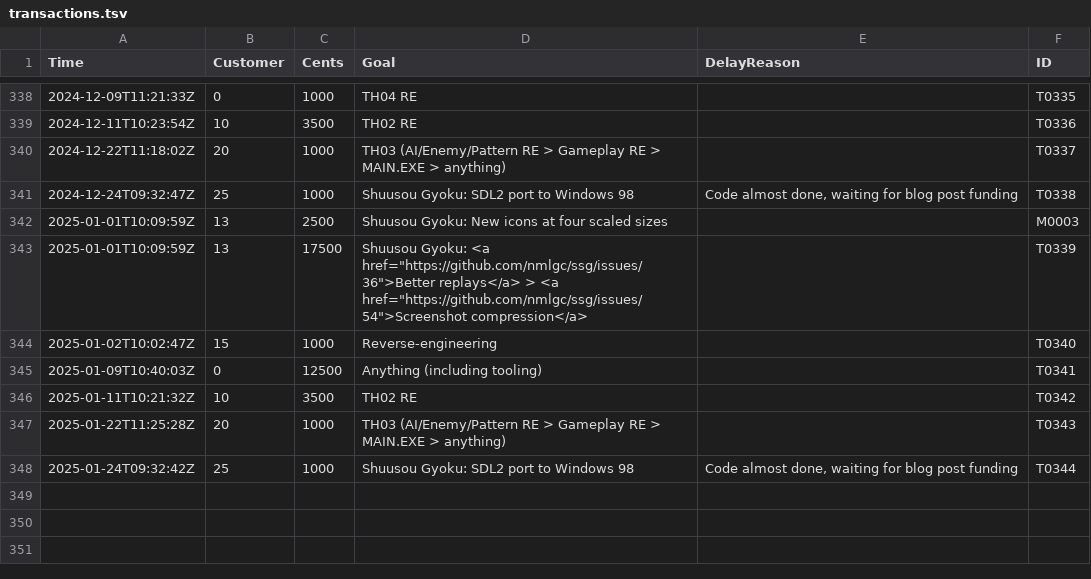
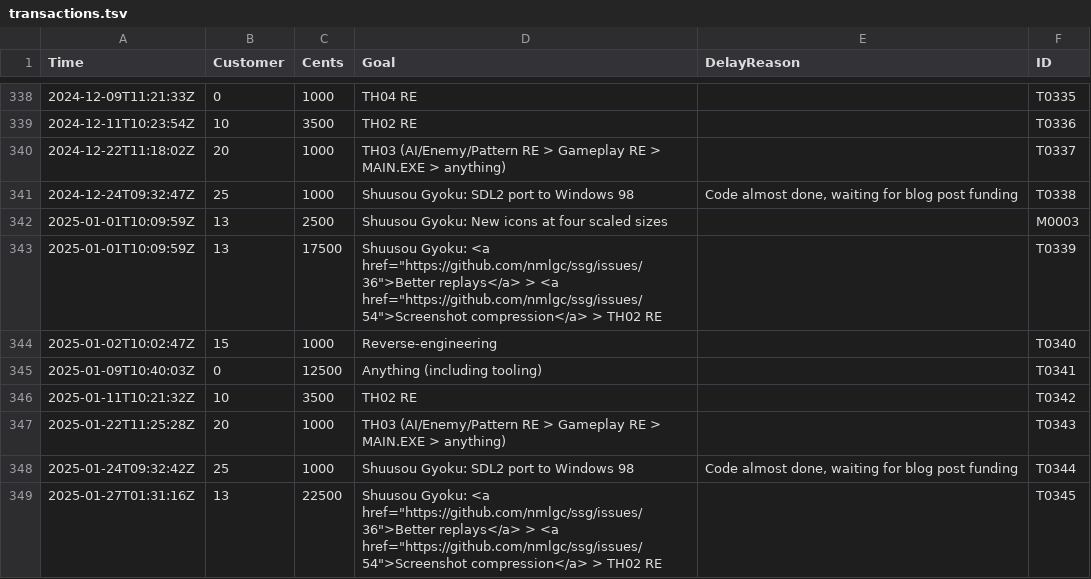
Before and after one commit to nmlgc/rec98.nmlgc.net, a TSV file: db/transactions.tsv, drawn as a sheet; only a part is shown, gaps mark what is left out.

Commit message:
[💰] Confirm T0345
Ember2528 is moving back to Touhou! A casual €225 towards finishing the
current Shuusou Gyoku goals (better replay format + screenshot
compression) and then moving on with TH02 decompilation. Thank you so,
so much.

```diff
--- a/db/transactions.tsv
+++ b/db/transactions.tsv
@@ -342,3 +342,3 @@ Time	Customer	Cents	Goal	DelayReason	ID
 2025-01-01T10:09:59Z	13	2500	Shuusou Gyoku: New icons at four scaled sizes		M0003
-2025-01-01T10:09:59Z	13	17500	Shuusou Gyoku: <a href="https://github.com/nmlgc/ssg/issues/36">Better replays</a> > <a href="https://github.com/nmlgc/ssg/issues/54">Screenshot compression</a>		T0339
+2025-01-01T10:09:59Z	13	17500	Shuusou Gyoku: <a href="https://github.com/nmlgc/ssg/issues/36">Better replays</a> > <a href="https://github.com/nmlgc/ssg/issues/54">Screenshot compression</a> > TH02 RE		T0339
 2025-01-02T10:02:47Z	15	1000	Reverse-engineering		T0340
@@ -348 +348,2 @@ Time	Customer	Cents	Goal	DelayReason	ID
 2025-01-24T09:32:42Z	25	1000	Shuusou Gyoku: SDL2 port to Windows 98	Code almost done, waiting for blog post funding	T0344
+2025-01-27T01:31:16Z	13	22500	Shuusou Gyoku: <a href="https://github.com/nmlgc/ssg/issues/36">Better replays</a> > <a href="https://github.com/nmlgc/ssg/issues/54">Screenshot compression</a> > TH02 RE		T0345
```
